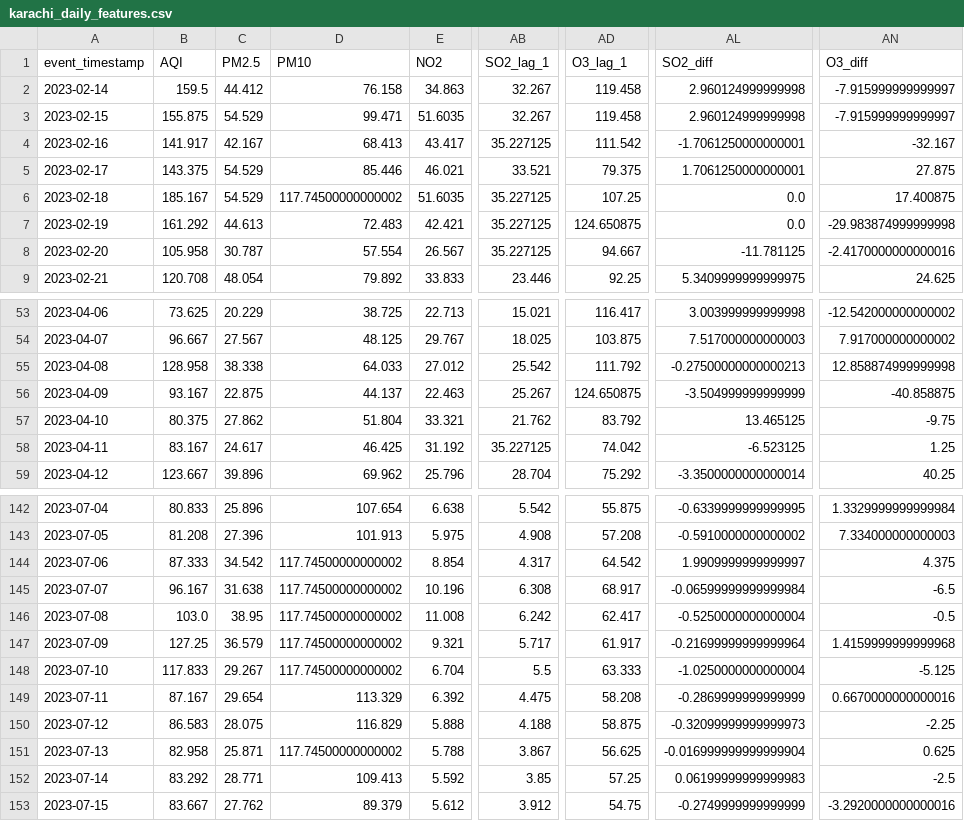
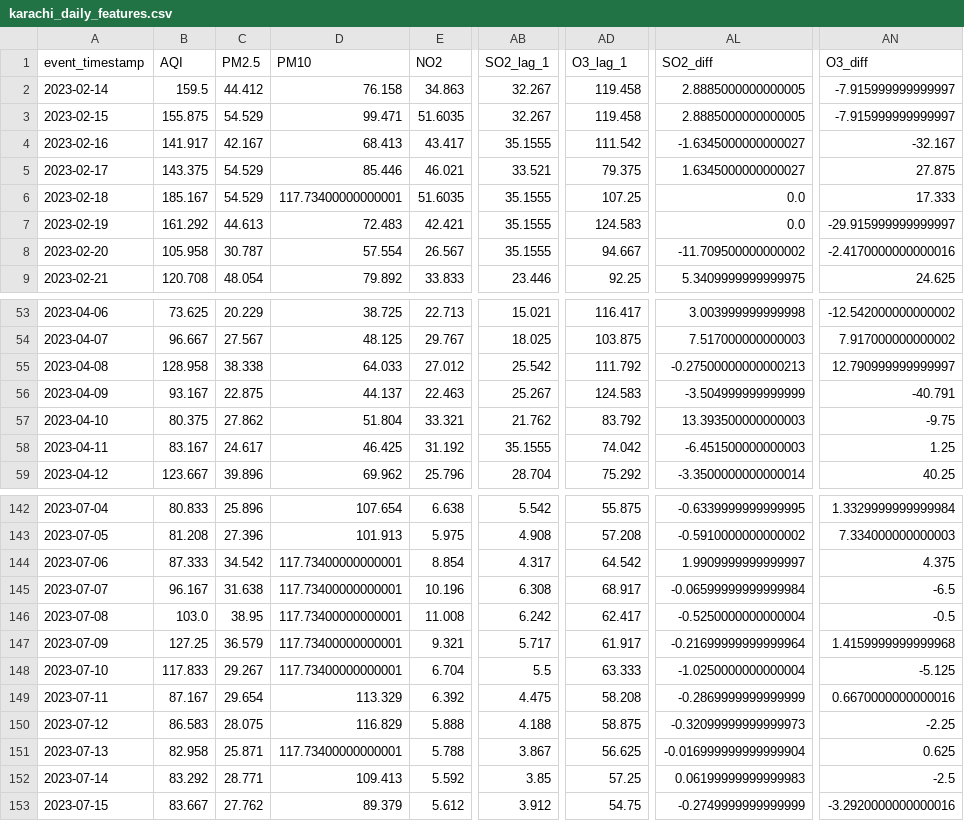
Before and after one commit to MuhammadHassanSiddiqui123/aqi-predictor, a CSV file: data/feature_store/karachi_daily_features.csv, drawn as a sheet; only a part is shown, gaps mark what is left out; the diff covers the shown part only; the diff names each change by its address in the sheet, - before the commit and + after, or states it on an @@ line.

```diff
--- a/data/feature_store/karachi_daily_features.csv
+++ b/data/feature_store/karachi_daily_features.csv
-AL2:AL3 (SO2_diff): 2.960124999999998
+AL2:AL3 (SO2_diff): 2.8885000000000005
-AB4 (SO2_lag_1): 35.227125
+AB4 (SO2_lag_1): 35.1555
-AL4 (SO2_diff): -1.7061250000000001
+AL4 (SO2_diff): -1.6345000000000027
-AL5 (SO2_diff): 1.7061250000000001
+AL5 (SO2_diff): 1.6345000000000027
-D6 (PM10): 117.74500000000002
+D6 (PM10): 117.73400000000001
-AB6:AB8 (SO2_lag_1): 35.227125
+AB6:AB8 (SO2_lag_1): 35.1555
-AN6 (O3_diff): 17.400875
+AN6 (O3_diff): 17.333
-AD7 (O3_lag_1): 124.650875
+AD7 (O3_lag_1): 124.583
-AN7 (O3_diff): -29.983874999999998
+AN7 (O3_diff): -29.915999999999997
-AL8 (SO2_diff): -11.781125
+AL8 (SO2_diff): -11.709500000000002
-AN55 (O3_diff): 12.858874999999998
+AN55 (O3_diff): 12.790999999999997
-AD56 (O3_lag_1): 124.650875
+AD56 (O3_lag_1): 124.583
-AN56 (O3_diff): -40.858875
+AN56 (O3_diff): -40.791
-AL57 (SO2_diff): 13.465125
+AL57 (SO2_diff): 13.393500000000003
-AB58 (SO2_lag_1): 35.227125
+AB58 (SO2_lag_1): 35.1555
-AL58 (SO2_diff): -6.523125
+AL58 (SO2_diff): -6.451500000000003
-D144:D148 (PM10): 117.74500000000002
+D144:D148 (PM10): 117.73400000000001
-D151 (PM10): 117.74500000000002
+D151 (PM10): 117.73400000000001
```
Also changed, not shown: 128 edited cells elsewhere in this file.
